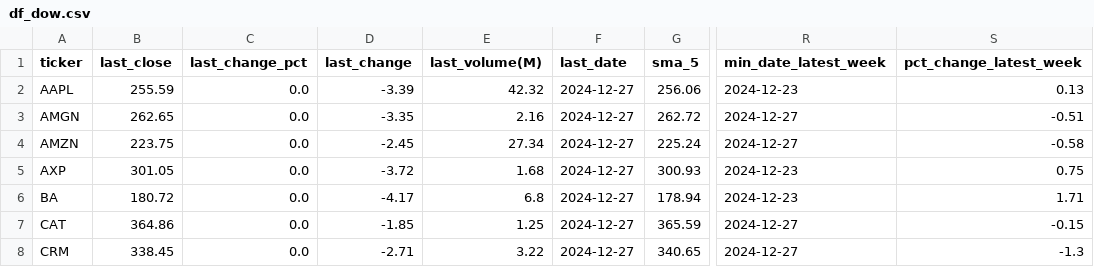
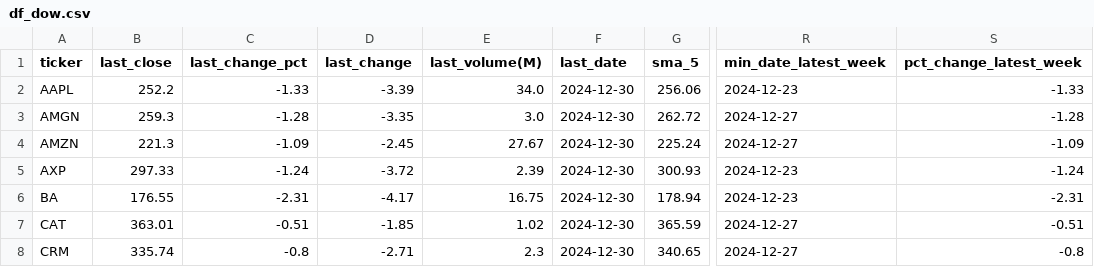
Before and after one commit to bhattathakur/snpdaily, a CSV file: df_dow.csv, drawn as a sheet; only a part is shown, gaps mark what is left out; the diff covers the shown part only; the diff names each change by its address in the sheet, - before the commit and + after, or states it on an @@ line.

```diff
--- a/df_dow.csv
+++ b/df_dow.csv
-B2 (last_close): 255.59
+B2 (last_close): 252.2
-C2 (last_change_pct): 0.0
+C2 (last_change_pct): -1.33
-E2 (last_volume(M)): 42.32
+E2 (last_volume(M)): 34.0
-F2:F8 (last_date): 2024-12-27
+F2:F8 (last_date): 2024-12-30
-S2 (pct_change_latest_week): 0.13
+S2 (pct_change_latest_week): -1.33
-B3 (last_close): 262.65
+B3 (last_close): 259.3
-C3 (last_change_pct): 0.0
+C3 (last_change_pct): -1.28
-E3 (last_volume(M)): 2.16
+E3 (last_volume(M)): 3.0
-S3 (pct_change_latest_week): -0.51
+S3 (pct_change_latest_week): -1.28
-B4 (last_close): 223.75
+B4 (last_close): 221.3
-C4 (last_change_pct): 0.0
+C4 (last_change_pct): -1.09
-E4 (last_volume(M)): 27.34
+E4 (last_volume(M)): 27.67
-S4 (pct_change_latest_week): -0.58
+S4 (pct_change_latest_week): -1.09
-B5 (last_close): 301.05
+B5 (last_close): 297.33
-C5 (last_change_pct): 0.0
+C5 (last_change_pct): -1.24
-E5 (last_volume(M)): 1.68
+E5 (last_volume(M)): 2.39
-S5 (pct_change_latest_week): 0.75
+S5 (pct_change_latest_week): -1.24
-B6 (last_close): 180.72
+B6 (last_close): 176.55
-C6 (last_change_pct): 0.0
+C6 (last_change_pct): -2.31
-E6 (last_volume(M)): 6.8
+E6 (last_volume(M)): 16.75
-S6 (pct_change_latest_week): 1.71
+S6 (pct_change_latest_week): -2.31
-B7 (last_close): 364.86
+B7 (last_close): 363.01
-C7 (last_change_pct): 0.0
+C7 (last_change_pct): -0.51
-E7 (last_volume(M)): 1.25
+E7 (last_volume(M)): 1.02
-S7 (pct_change_latest_week): -0.15
+S7 (pct_change_latest_week): -0.51
-B8 (last_close): 338.45
+B8 (last_close): 335.74
-C8 (last_change_pct): 0.0
+C8 (last_change_pct): -0.8
-E8 (last_volume(M)): 3.22
+E8 (last_volume(M)): 2.3
-S8 (pct_change_latest_week): -1.3
+S8 (pct_change_latest_week): -0.8
```
Also changed, not shown: 115 edited cells elsewhere in this file, df_combined.csv, df_nasdaq100.csv, 3 other files.
